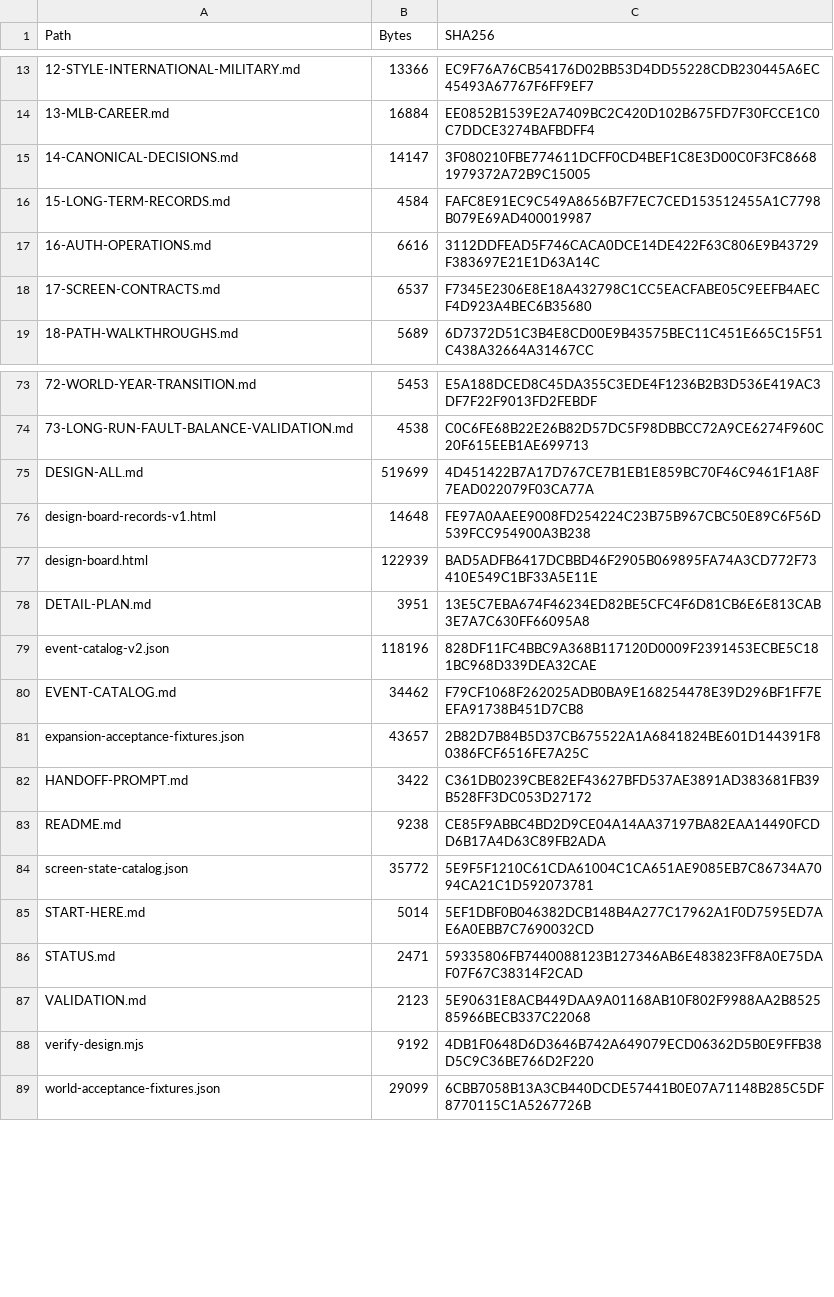
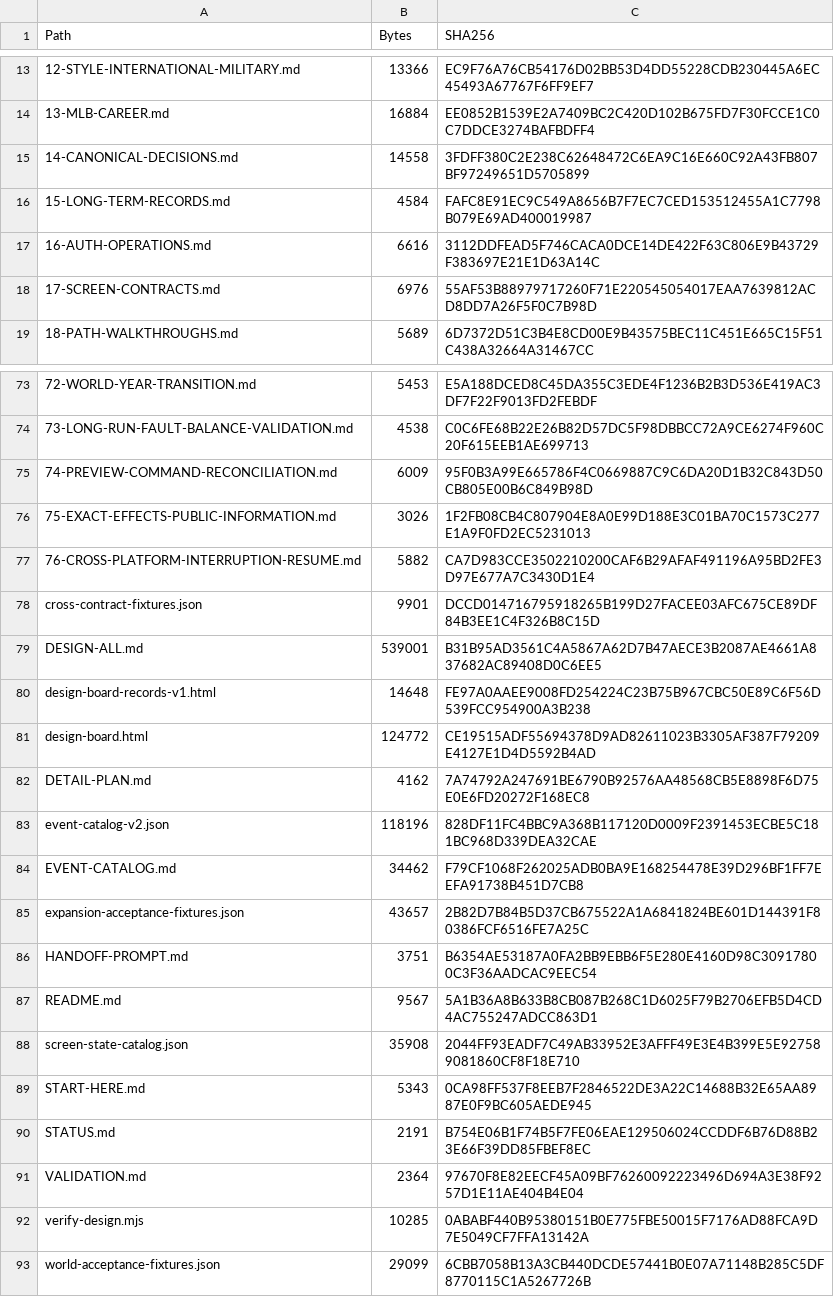
Before and after one commit to bossxor/baseball_Career, a CSV file: docs/design/MANIFEST-SHA256.csv, drawn as a sheet; only a part is shown, gaps mark what is left out; the diff covers the shown part only.

Commit message:
docs: integrate web APK resume and 192 design expectations

```diff
--- a/docs/design/MANIFEST-SHA256.csv
+++ b/docs/design/MANIFEST-SHA256.csv
@@ -14,6 +14,6 @@
 "13-MLB-CAREER.md","16884","EE0852B1539E2A7409BC2C420D102B675FD7F30FCCE1C0C7DDCE3274BAFBDFF4"
-"14-CANONICAL-DECISIONS.md","14147","3F080210FBE774611DCFF0CD4BEF1C8E3D00C0F3FC86681979372A72B9C15005"
+"14-CANONICAL-DECISIONS.md","14558","3FDFF380C2E238C62648472C6EA9C16E660C92A43FB807BF97249651D5705899"
 "15-LONG-TERM-RECORDS.md","4584","FAFC8E91EC9C549A8656B7F7EC7CED153512455A1C7798B079E69AD400019987"
 "16-AUTH-OPERATIONS.md","6616","3112DDFEAD5F746CACA0DCE14DE422F63C806E9B43729F383697E21E1D63A14C"
-"17-SCREEN-CONTRACTS.md","6537","F7345E2306E8E18A432798C1CC5EACFABE05C9EEFB4AECF4D923A4BEC6B35680"
+"17-SCREEN-CONTRACTS.md","6976","55AF53B88979717260F71E220545054017EAA7639812ACD8DD7A26F5F0C7B98D"
 "18-PATH-WALKTHROUGHS.md","5689","6D7372D51C3B4E8CD00E9B43575BEC11C451E665C15F51C438A32664A31467CC"
@@ -74,6 +74,10 @@
 "73-LONG-RUN-FAULT-BALANCE-VALIDATION.md","4538","C0C6FE68B22E26B82D57DC5F98DBBCC72A9CE6274F960C20F615EEB1AE699713"
-"DESIGN-ALL.md","519699","4D451422B7A17D767CE7B1EB1E859BC70F46C9461F1A8F7EAD022079F03CA77A"
+"74-PREVIEW-COMMAND-RECONCILIATION.md","6009","95F0B3A99E665786F4C0669887C9C6DA20D1B32C843D50CB805E00B6C849B98D"
+"75-EXACT-EFFECTS-PUBLIC-INFORMATION.md","3026","1F2FB08CB4C807904E8A0E99D188E3C01BA70C1573C277E1A9F0FD2EC5231013"
+"76-CROSS-PLATFORM-INTERRUPTION-RESUME.md","5882","CA7D983CCE3502210200CAF6B29AFAF491196A95BD2FE3D97E677A7C3430D1E4"
+"cross-contract-fixtures.json","9901","DCCD014716795918265B199D27FACEE03AFC675CE89DF84B3EE1C4F326B8C15D"
+"DESIGN-ALL.md","539001","B31B95AD3561C4A5867A62D7B47AECE3B2087AE4661A837682AC89408D0C6EE5"
 "design-board-records-v1.html","14648","FE97A0AAEE9008FD254224C23B75B967CBC50E89C6F56D539FCC954900A3B238"
-"design-board.html","122939","BAD5ADFB6417DCBBD46F2905B069895FA74A3CD772F73410E549C1BF33A5E11E"
-"DETAIL-PLAN.md","3951","13E5C7EBA674F46234ED82BE5CFC4F6D81CB6E6E813CAB3E7A7C630FF66095A8"
+"design-board.html","124772","CE19515ADF55694378D9AD82611023B3305AF387F79209E4127E1D4D5592B4AD"
+"DETAIL-PLAN.md","4162","7A74792A247691BE6790B92576AA48568CB5E8898F6D75E0E6FD20272F168EC8"
 "event-catalog-v2.json","118196","828DF11FC4BBC9A368B117120D0009F2391453ECBE5C181BC968D339DEA32CAE"
@@ -81,9 +85,9 @@
 "expansion-acceptance-fixtures.json","43657","2B82D7B84B5D37CB675522A1A6841824BE601D144391F80386FCF6516FE7A25C"
-"HANDOFF-PROMPT.md","3422","C361DB0239CBE82EF43627BFD537AE3891AD383681FB39B528FF3DC053D27172"
-"README.md","9238","CE85F9ABBC4BD2D9CE04A14AA37197BA82EAA14490FCDD6B17A4D63C89FB2ADA"
-"screen-state-catalog.json","35772","5E9F5F1210C61CDA61004C1CA651AE9085EB7C86734A7094CA21C1D592073781"
-"START-HERE.md","5014","5EF1DBF0B046382DCB148B4A277C17962A1F0D7595ED7AE6A0EBB7C7690032CD"
-"STATUS.md","2471","59335806FB7440088123B127346AB6E483823FF8A0E75DAF07F67C38314F2CAD"
-"VALIDATION.md","2123","5E90631E8ACB449DAA9A01168AB10F802F9988AA2B852585966BECB337C22068"
-"verify-design.mjs","9192","4DB1F0648D6D3646B742A649079ECD06362D5B0E9FFB38D5C9C36BE766D2F220"
+"HANDOFF-PROMPT.md","3751","B6354AE53187A0FA2BB9EBB6F5E280E4160D98C30917800C3F36AADCAC9EEC54"
+"README.md","9567","5A1B36A8B633B8CB087B268C1D6025F79B2706EFB5D4CD4AC755247ADCC863D1"
+"screen-state-catalog.json","35908","2044FF93EADF7C49AB33952E3AFFF49E3E4B399E5E927589081860CF8F18E710"
+"START-HERE.md","5343","0CA98FF537F8EEB7F2846522DE3A22C14688B32E65AA8987E0F9BC605AEDE945"
+"STATUS.md","2191","B754E06B1F74B5F7FE06EAE129506024CCDDF6B76D88B23E66F39DD85FBEF8EC"
+"VALIDATION.md","2364","97670F8E82EECF45A09BF76260092223496D694A3E38F9257D1E11AE404B4E04"
+"verify-design.mjs","10285","0ABABF440B95380151B0E775FBE50015F7176AD88FCA9D7E5049CF7FFA13142A"
 "world-acceptance-fixtures.json","29099","6CBB7058B13A3CB440DCDE57441B0E07A71148B285C5DF8770115C1A5267726B"
```
Also changed, not shown: 12 edited cells elsewhere in this file, 20 other files.
